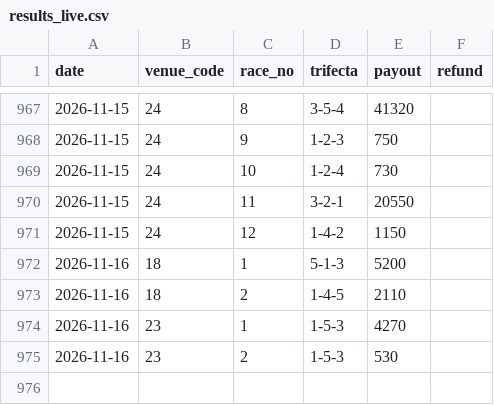
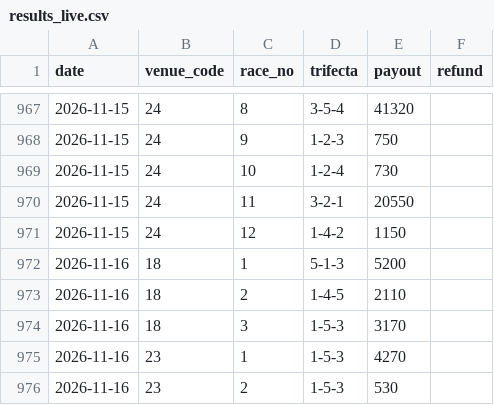
Before and after one commit to yadon-code/yoso-ai, a CSV file: data/paper/results_live.csv, drawn as a sheet; only a part is shown, gaps mark what is left out; the diff names each change by its address in the sheet, - before the commit and + after, or states it on an @@ line.

```diff
--- a/data/paper/results_live.csv
+++ b/data/paper/results_live.csv
+row 974: 2026-11-16 | 18 | 3 | 1-5-3 | 3170
```
Also changed, not shown: 2 other files.
